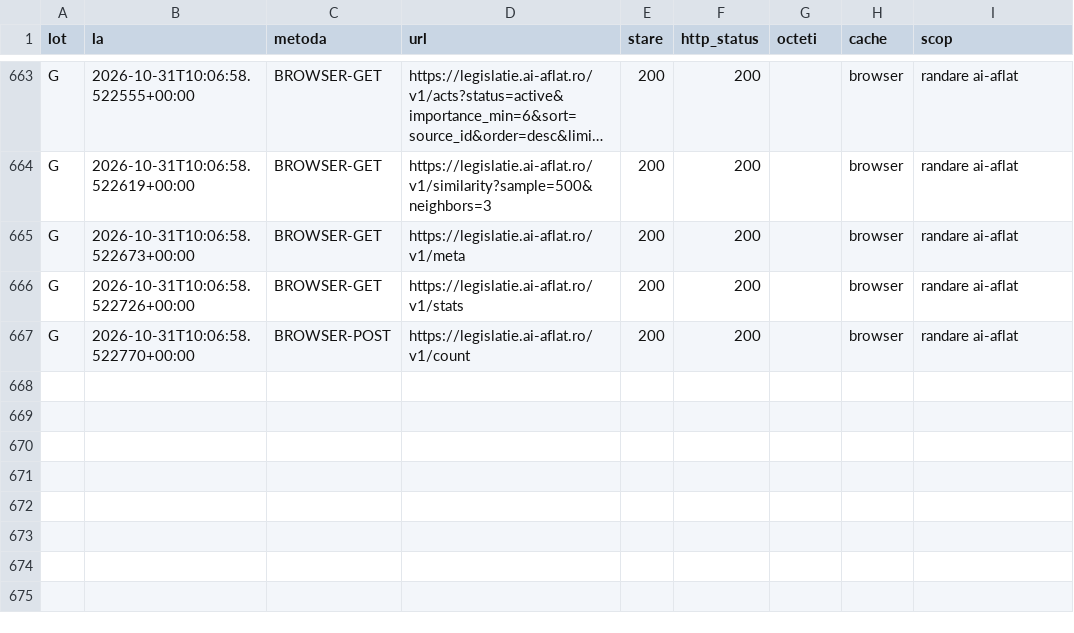
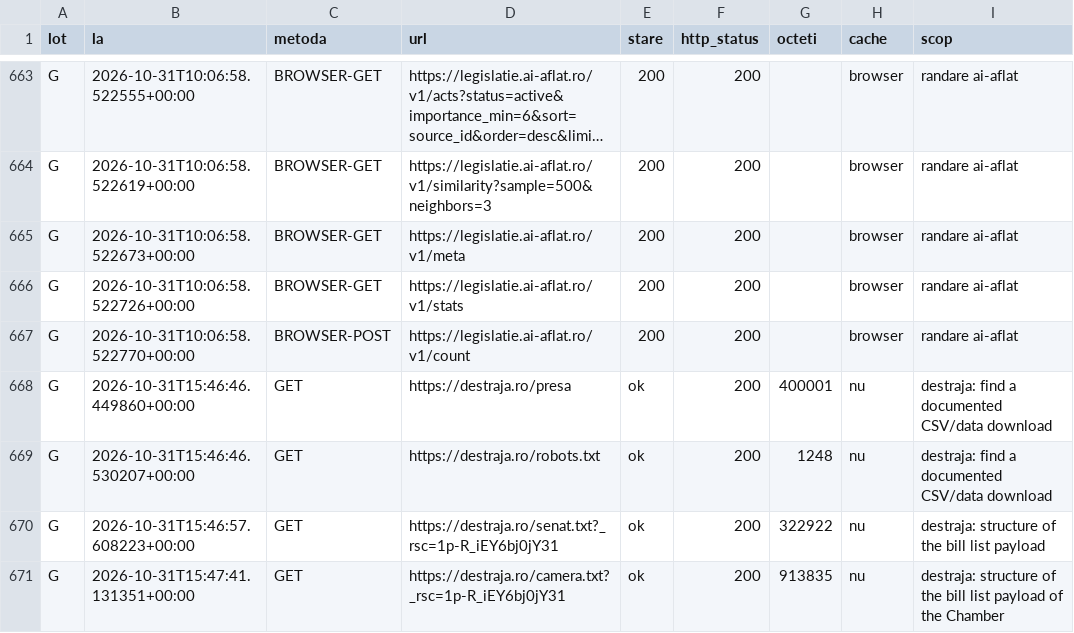
Before and after one commit to gov2-ro/awesome-civtech-ro, a CSV file: data/taxonomy-v2/observatii/inventare/jurnal-cereri.csv, drawn as a sheet; only a part is shown, gaps mark what is left out; long unchanged cells end in …; the diff names each change by its address in the sheet, - before the commit and + after, or states it on an @@ line.

```diff
--- a/data/taxonomy-v2/observatii/inventare/jurnal-cereri.csv
+++ b/data/taxonomy-v2/observatii/inventare/jurnal-cereri.csv
+row 668: G | 2026-10-31T15:46:46.449860+00:00 | GET | https://destraja.ro/presa | ok | 200 | 400001 | nu | destraja: find a documented CSV/data download
+row 669: G | 2026-10-31T15:46:46.530207+00:00 | GET | https://destraja.ro/robots.txt | ok | 200 | 1248 | nu | destraja: find a documented CSV/data download
+row 670: G | 2026-10-31T15:46:57.608223+00:00 | GET | https://destraja.ro/senat.txt?_rsc=1p-R_iEY6bj0jY31 | ok | 200 | 322922 | nu | destraja: structure of the bill list payload
+row 671: G | 2026-10-31T15:47:41.131351+00:00 | GET | https://destraja.ro/camera.txt?_rsc=1p-R_iEY6bj0jY31 | ok | 200 | 913835 | nu | destraja: structure of the bill list payload of the Chamber
```
Also changed, not shown: data/taxonomy-v2/observatii/inventare/acoperire.csv, data/taxonomy-v2/observatii/inventare/rezumat.csv, 17 other files.
